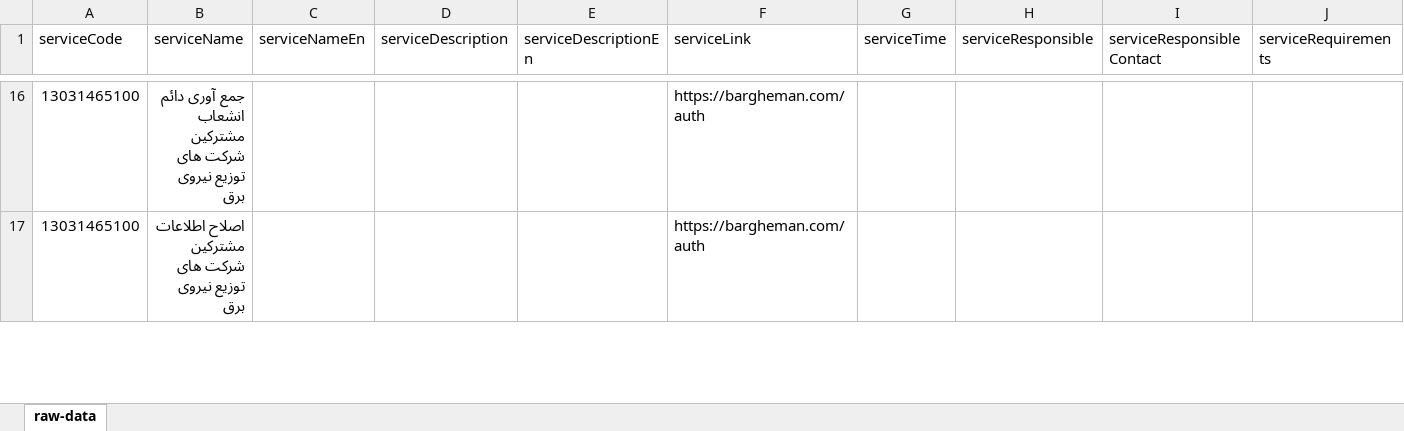
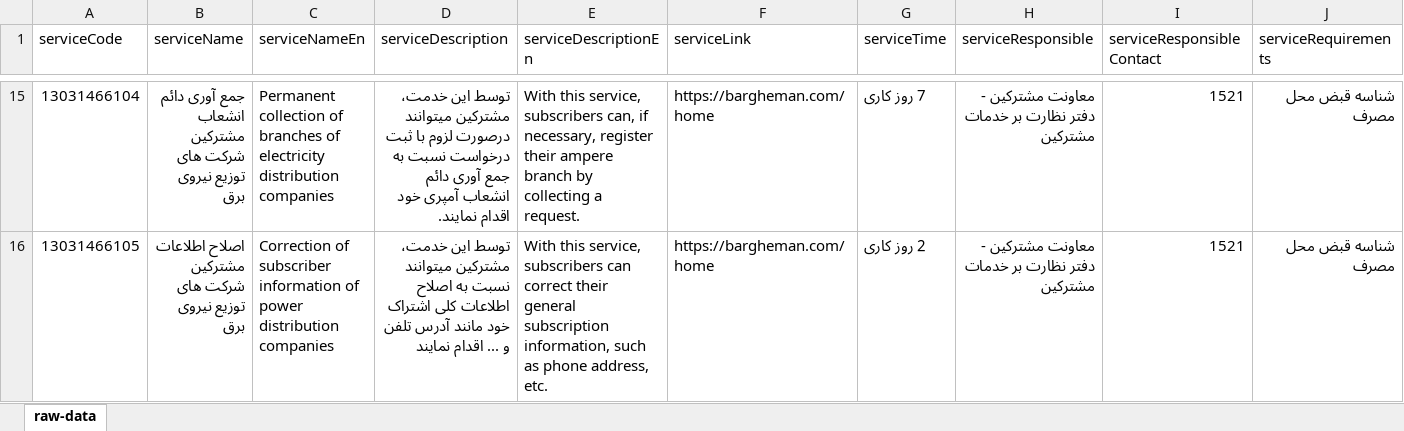
Before and after one commit to hghayebi/16-serviceDetails, an Excel workbook: src/data/raw-data.xlsx, sheet raw-data, drawn as a sheet; only a part is shown, gaps mark what is left out; values as stored, in another font and other column widths than the file's, no borders; addresses are those after the commit; the diff covers the shown part only; the diff names each change by its address in the sheet, - before the commit and + after, or states it on an @@ line.

```diff
--- a/src/data/raw-data.xlsx (sheet raw-data)
+++ b/src/data/raw-data.xlsx (sheet raw-data)
-A15 (serviceCode): 13031465100
+A15 (serviceCode): 13031466104
-C15 (serviceNameEn): (empty)
+C15 (serviceNameEn): Permanent collection of branches of electricity distribution companies
-D15 (serviceDescription): (empty)
+D15 (serviceDescription): توسط این خدمت، مشترکین میتوانند درصورت لزوم با ثبت درخواست نسبت به جمع آوری دائم انشعاب آمپری خود اقدام نمایند.
-E15 (serviceDescriptionEn): (empty)
+E15 (serviceDescriptionEn): With this service, subscribers can, if necessary, register their ampere branch by collecting a request.
-F15:F16 (serviceLink): https://bargheman.com/auth
+F15:F16 (serviceLink): https://bargheman.com/home
-G15 (serviceTime): (empty)
+G15 (serviceTime): 7 روز کاری
-H15:H16 (serviceResponsible): (empty)
+H15:H16 (serviceResponsible): معاونت مشترکین - دفتر نظارت بر خدمات مشترکین
-I15:I16 (serviceResponsibleContact): (empty)
+I15:I16 (serviceResponsibleContact): 1521
-J15:J16 (serviceRequirements): (empty)
+J15:J16 (serviceRequirements): شناسه قبض محل مصرف
-A16 (serviceCode): 13031465100
+A16 (serviceCode): 13031466105
-C16 (serviceNameEn): (empty)
+C16 (serviceNameEn): Correction of subscriber information of power distribution companies
-D16 (serviceDescription): (empty)
+D16 (serviceDescription): توسط این خدمت، مشترکین میتوانند نسبت به اصلاح اطلاعات کلی اشتراک خود مانند آدرس تلفن و ... اقدام نمایند
-E16 (serviceDescriptionEn): (empty)
+E16 (serviceDescriptionEn): With this service, subscribers can correct their general subscription information, such as phone address, etc.
-G16 (serviceTime): (empty)
+G16 (serviceTime): 2 روز کاری
```
Also changed, not shown: 1 added row, 2 removed rows, 702 edited cells and cell formats elsewhere in this sheet, 7 other files.
